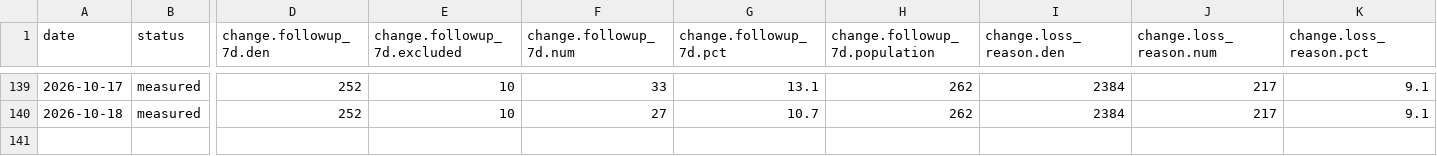
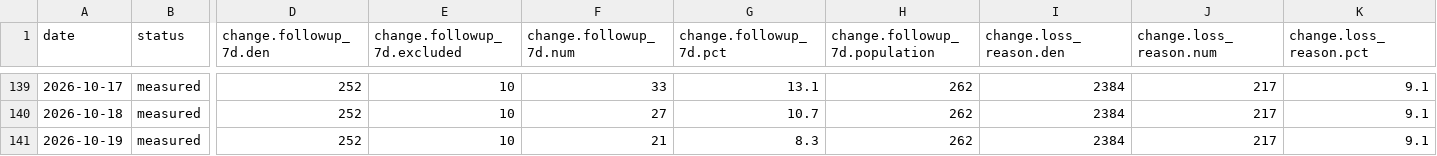
Before and after one commit to sly-leo/windoor-dashboards, a CSV file: history.csv, drawn as a sheet; only a part is shown, gaps mark what is left out; rows hold the shown columns only; the diff names each change by its address in the sheet, - before the commit and + after, or states it on an @@ line.

```diff
--- a/history.csv
+++ b/history.csv
+row 141: 2026-10-19 | measured | 252 | 10 | 21 | 8.3 | 262 | 2384 | 217 | 9.1
```
Also changed, not shown: history_columns.csv, history_meta.csv, 1 other file.
